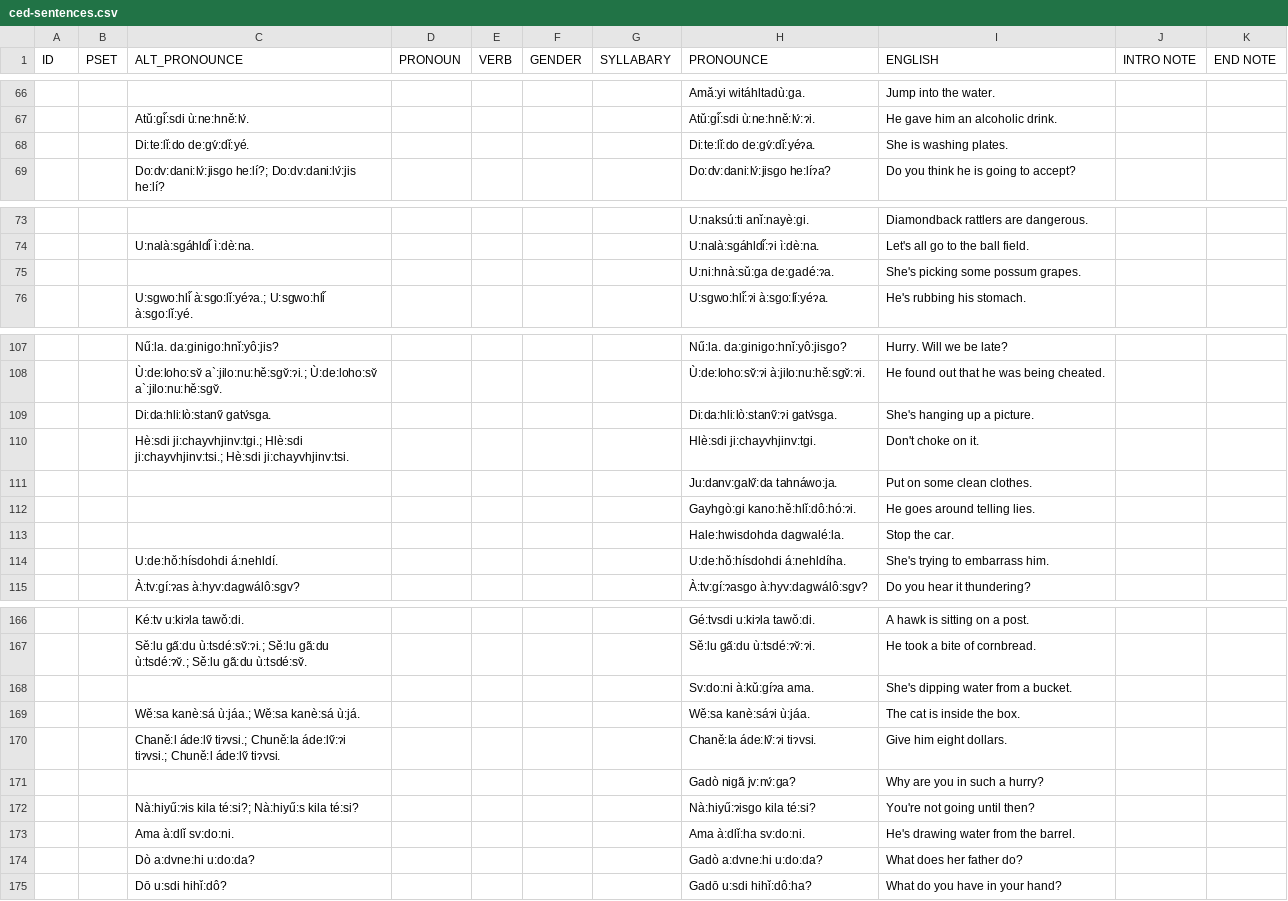
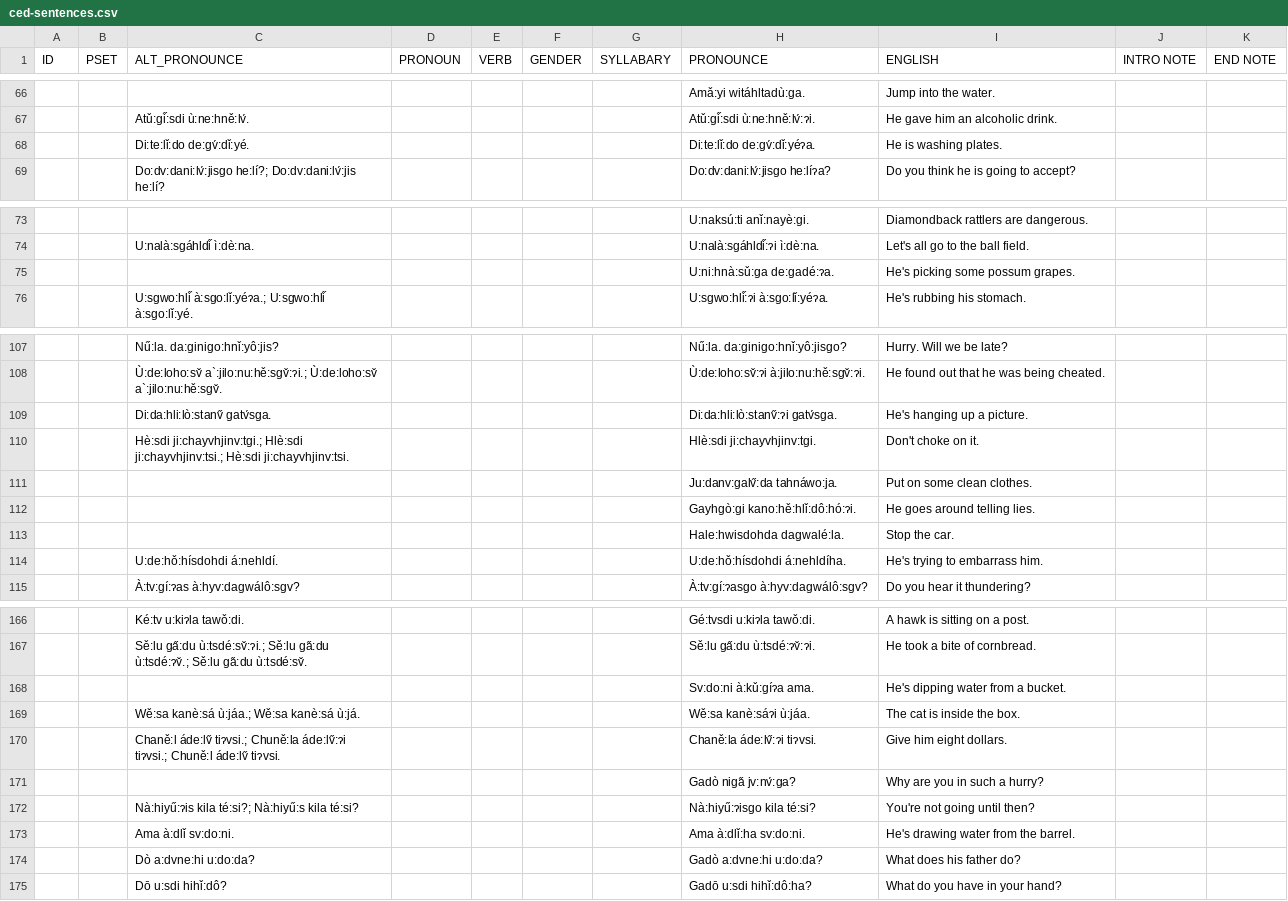
Before and after one commit to CherokeeLanguage/audio-lessons-generator-python, a CSV file: data/ced-sentences.csv, drawn as a sheet; only a part is shown, gaps mark what is left out.

Commit message:
Fixes so that auto-genderize works as expected.

```diff
--- a/data/ced-sentences.csv
+++ b/data/ced-sentences.csv
@@ -67,3 +67,3 @@ ID,PSET,ALT_PRONOUNCE,PRONOUN,VERB,GENDER,SYLLABARY,PRONOUNCE,ENGLISH,INTRO NOTE
 ,,Atǔ:gi̋:sdi ù:ne:hně:lv́.,,,,,Atǔ:gi̋:sdi ù:ne:hně:lv́:ɂi.,He gave him an alcoholic drink.,,
-,,Di:te:lǐ:do de:gv́:dǐ:yé.,,,,,Di:te:lǐ:do de:gv́:dǐ:yéɂa.,She is washing plates.,,
+,,Di:te:lǐ:do de:gv́:dǐ:yé.,,,,,Di:te:lǐ:do de:gv́:dǐ:yéɂa.,He is washing plates.,,
 ,,Do:dv:dani:lv́:jisgo he:lí?; Do:dv:dani:lv́:jis he:lí?,,,,,Do:dv:dani:lv́:jisgo he:líɂa?,Do you think he is going to accept?,,
@@ -74,3 +74,3 @@ ID,PSET,ALT_PRONOUNCE,PRONOUN,VERB,GENDER,SYLLABARY,PRONOUNCE,ENGLISH,INTRO NOTE
 ,,U:nalà:sgáhldi̋ ì:dè:na.,,,,,U:nalà:sgáhldi̋:ɂi ì:dè:na.,Let's all go to the ball field.,,
-,,,,,,,U:ni:hnà:sǔ:ga de:gadé:ɂa.,She's picking some possum grapes.,,
+,,,,,,,U:ni:hnà:sǔ:ga de:gadé:ɂa.,He's picking some possum grapes.,,
 ,,U:sgwo:hli̋ à:sgo:lǐ:yéɂa.; U:sgwo:hli̋ à:sgo:lǐ:yé.,,,,,U:sgwo:hli̋:ɂi à:sgo:lǐ:yéɂa.,He's rubbing his stomach.,,
@@ -108,3 +108,3 @@ ID,PSET,ALT_PRONOUNCE,PRONOUN,VERB,GENDER,SYLLABARY,PRONOUNCE,ENGLISH,INTRO NOTE
 ,,Ù:de:loho:sv̌ a`:jilo:nu:hě:sgv̌:ɂi.; Ù:de:loho:sv̌ a`:jilo:nu:hě:sgv̌.,,,,,Ù:de:loho:sv̌:ɂi à:jilo:nu:hě:sgv̌:ɂi.,He found out that he was being cheated.,,
-,,Di:da:hli:lò:stanv̋ gatv́sga.,,,,,Di:da:hli:lò:stanv̋:ɂi gatv́sga.,She's hanging up a picture.,,
+,,Di:da:hli:lò:stanv̋ gatv́sga.,,,,,Di:da:hli:lò:stanv̋:ɂi gatv́sga.,He's hanging up a picture.,,
 ,,Hè:sdi ji:chayvhjinv:tgi.; Hlè:sdi ji:chayvhjinv:tsi.; Hè:sdi ji:chayvhjinv:tsi.,,,,,Hlè:sdi ji:chayvhjinv:tgi.,Don't choke on it.,,
@@ -113,3 +113,3 @@ ID,PSET,ALT_PRONOUNCE,PRONOUN,VERB,GENDER,SYLLABARY,PRONOUNCE,ENGLISH,INTRO NOTE
 ,,,,,,,Hale:hwisdohda dagwalé:la.,Stop the car.,,
-,,U:de:hǒ:hísdohdi á:nehldí.,,,,,U:de:hǒ:hísdohdi á:nehldíha.,She's trying to embarrass him.,,
+,,U:de:hǒ:hísdohdi á:nehldí.,,,,,U:de:hǒ:hísdohdi á:nehldíha.,He's trying to embarrass him.,,
 ,,À:tv:gí:ɂas à:hyv:dagwálô:sgv?,,,,,À:tv:gí:ɂasgo à:hyv:dagwálô:sgv?,Do you hear it thundering?,,
@@ -167,3 +167,3 @@ ID,PSET,ALT_PRONOUNCE,PRONOUN,VERB,GENDER,SYLLABARY,PRONOUNCE,ENGLISH,INTRO NOTE
 ,,Sě:lu ga̋:du ù:tsdé:sv̌:ɂi.; Sě:lu ga̋:du ù:tsdé:ɂv̌.; Sě:lu ga̋:du ù:tsdé:sv̌.,,,,,Sě:lu ga̋:du ù:tsdé:ɂv̌:ɂi.,He took a bite of cornbread.,,
-,,,,,,,Sv:do:ni à:kǔ:gíɂa ama.,She's dipping water from a bucket.,,
+,,,,,,,Sv:do:ni à:kǔ:gíɂa ama.,He's dipping water from a bucket.,,
 ,,Wě:sa kanè:sá ù:jáa.; Wě:sa kanè:sá ù:já.,,,,,Wě:sa kanè:sáɂi ù:jáa.,The cat is inside the box.,,
@@ -173,3 +173,3 @@ ID,PSET,ALT_PRONOUNCE,PRONOUN,VERB,GENDER,SYLLABARY,PRONOUNCE,ENGLISH,INTRO NOTE
 ,,Ama à:dlǐ sv:do:ni.,,,,,Ama à:dlǐ:ha sv:do:ni.,He's drawing water from the barrel.,,
-,,Dò a:dvne:hi u:do:da?,,,,,Gadò a:dvne:hi u:do:da?,What does her father do?,,
+,,Dò a:dvne:hi u:do:da?,,,,,Gadò a:dvne:hi u:do:da?,What does his father do?,,
 ,,Dō u:sdi hihǐ:dô?,,,,,Gadō u:sdi hihǐ:dô:ha?,What do you have in your hand?,,
```
Also changed, not shown: 2 other files.
